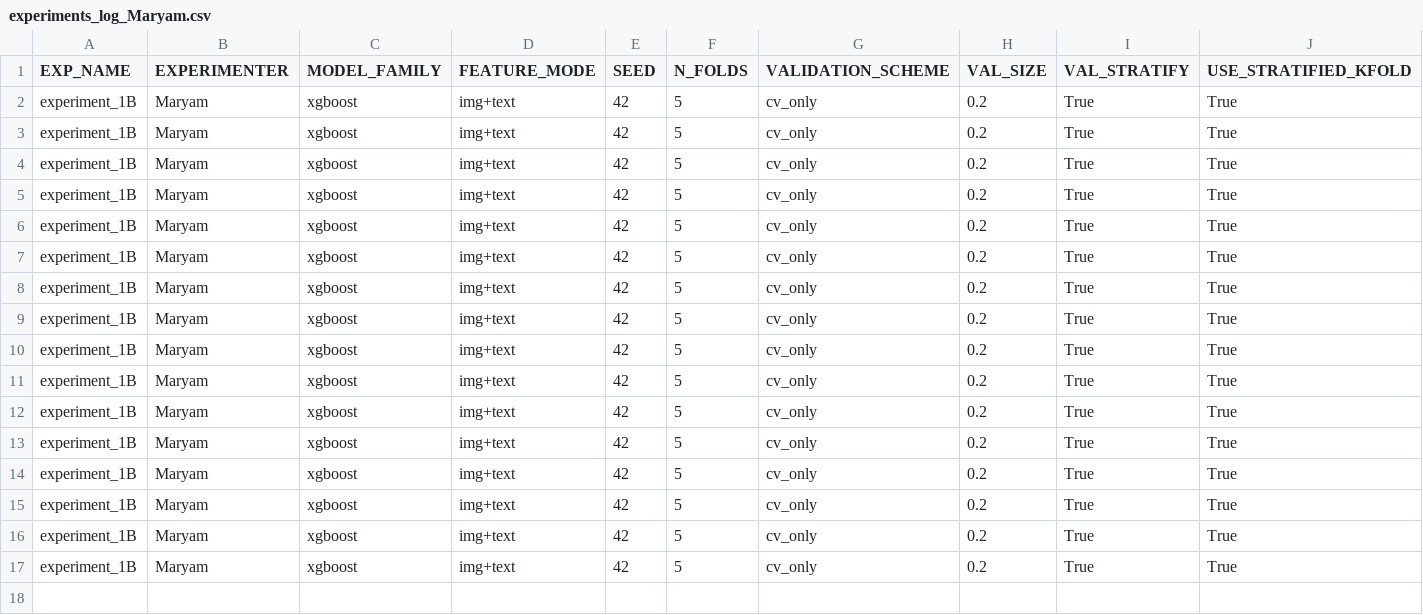
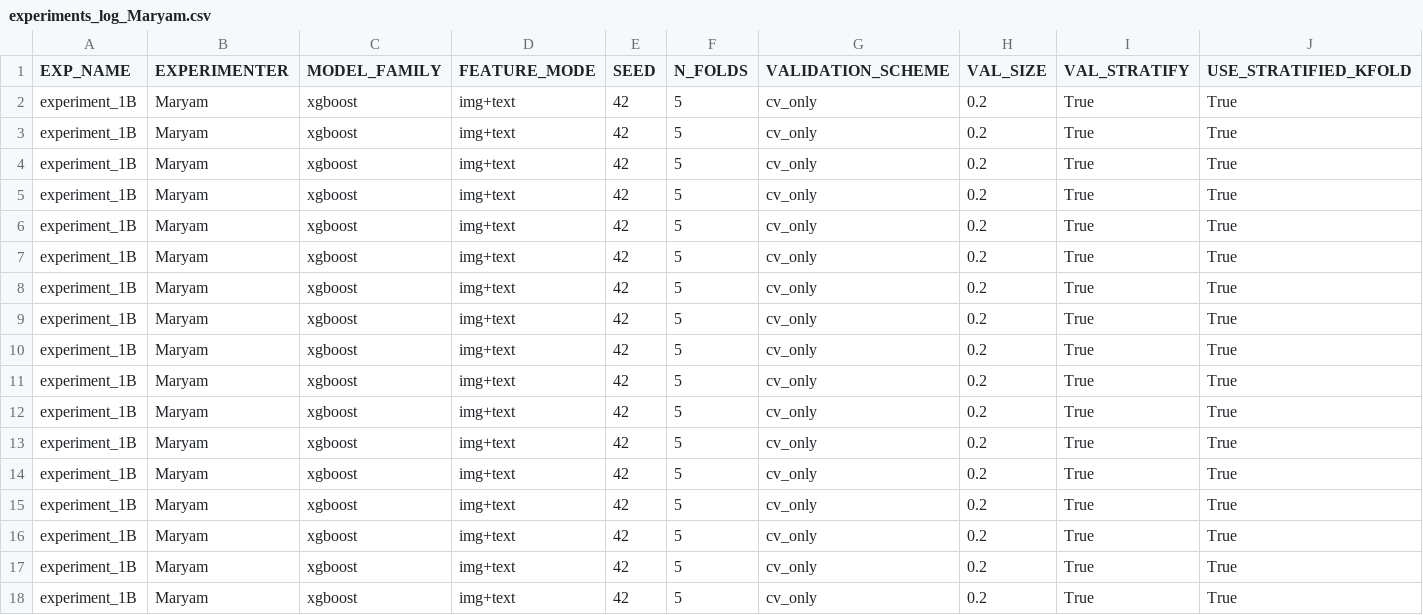
Before and after one commit to z-aqib/ml-competition, a CSV file: logs/experiments_log_Maryam.csv, drawn as a sheet; only a part is shown; rows hold the shown columns only; the diff names each change by its address in the sheet, - before the commit and + after, or states it on an @@ line.

Commit message:
experiment 11B, 0.5583

```diff
--- a/logs/experiments_log_Maryam.csv
+++ b/logs/experiments_log_Maryam.csv
+row 18: experiment_1B | Maryam | xgboost | img+text | 42 | 5 | cv_only | 0.2 | True | True
```
Also changed, not shown: logs/xgboost_Maryam.csv, submissions/xgboost_Maryam.csv, 1 other file.
